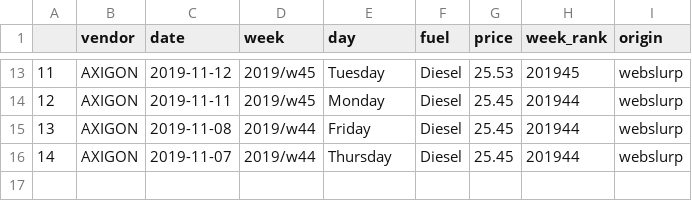
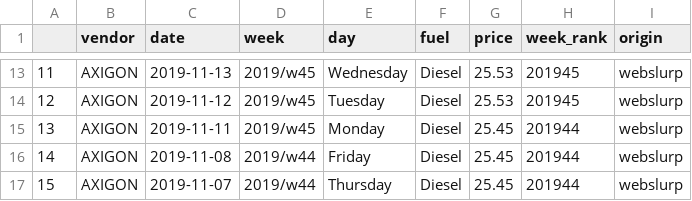
Before and after one commit to jakubfuchs/r-webslurp, a CSV file: data.csv, drawn as a sheet; only a part is shown, gaps mark what is left out; the diff covers the shown part only.

```diff
--- a/data.csv
+++ b/data.csv
@@ -13,4 +13,5 @@
-"11","AXIGON",2019-11-12,"2019/w45","Tuesday","Diesel",25.53,"201945","webslurp"
-"12","AXIGON",2019-11-11,"2019/w45","Monday","Diesel",25.45,"201944","webslurp"
-"13","AXIGON",2019-11-08,"2019/w44","Friday","Diesel",25.45,"201944","webslurp"
-"14","AXIGON",2019-11-07,"2019/w44","Thursday","Diesel",25.45,"201944","webslurp"
+"11","AXIGON",2019-11-13,"2019/w45","Wednesday","Diesel",25.53,"201945","webslurp"
+"12","AXIGON",2019-11-12,"2019/w45","Tuesday","Diesel",25.53,"201945","webslurp"
+"13","AXIGON",2019-11-11,"2019/w45","Monday","Diesel",25.45,"201944","webslurp"
+"14","AXIGON",2019-11-08,"2019/w44","Friday","Diesel",25.45,"201944","webslurp"
+"15","AXIGON",2019-11-07,"2019/w44","Thursday","Diesel",25.45,"201944","webslurp"
```
Also changed, not shown: 32 edited cells elsewhere in this file.
